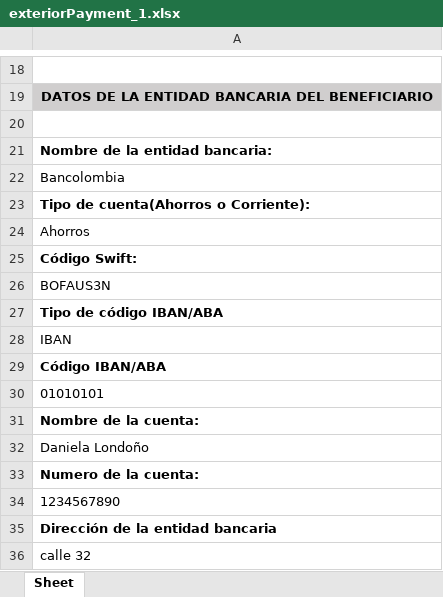
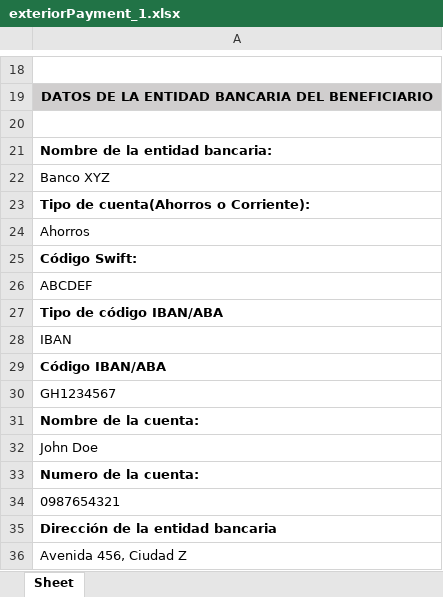
Before and after one commit to ICESI-PI1-2024A-G1/proyecto-t4, an Excel workbook: media/exteriorPayment_1.xlsx, sheet Sheet, drawn as a sheet; only a part is shown, gaps mark what is left out; values as stored, in another font and other column widths than the file's, no borders; the diff covers the shown part only; the diff names each change by its address in the sheet, - before the commit and + after, or states it on an @@ line.

```diff
--- a/media/exteriorPayment_1.xlsx (sheet Sheet)
+++ b/media/exteriorPayment_1.xlsx (sheet Sheet)
-A22: Bancolombia
+A22: Banco XYZ
-A26: BOFAUS3N
+A26: ABCDEF
-A30: 01010101
+A30: GH1234567
-A32: Daniela Londoño
+A32: John Doe
-A34: 1234567890
+A34: 0987654321
-A36: calle 32
+A36: Avenida 456, Ciudad Z
```
Also changed, not shown: 5 edited cells elsewhere in this sheet, media/advancePayment_1.xlsx, media/chargeAccount_1.xlsx, 6 other files.
